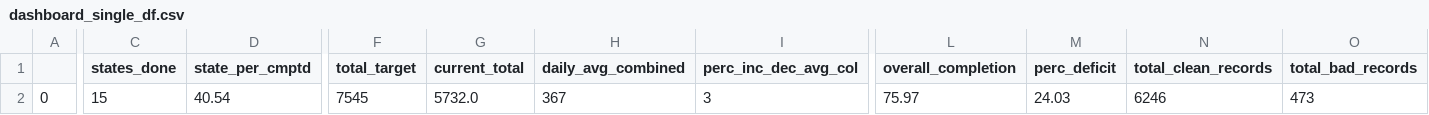
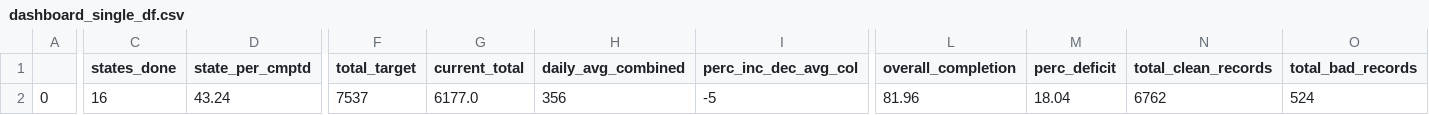
Before and after one commit to vistaaquadri/NESIP-1.0, a CSV file: data/dashboard_data/dashboard_single_df.csv, drawn as a sheet; only a part is shown, gaps mark what is left out; the diff names each change by its address in the sheet, - before the commit and + after, or states it on an @@ line.

```diff
--- a/data/dashboard_data/dashboard_single_df.csv
+++ b/data/dashboard_data/dashboard_single_df.csv
-C2 (states_done): 15
+C2 (states_done): 16
-D2 (state_per_cmptd): 40.54
+D2 (state_per_cmptd): 43.24
-F2 (total_target): 7545
+F2 (total_target): 7537
-G2 (current_total): 5732.0
+G2 (current_total): 6177.0
-H2 (daily_avg_combined): 367
+H2 (daily_avg_combined): 356
-I2 (perc_inc_dec_avg_col): 3
+I2 (perc_inc_dec_avg_col): -5
-L2 (overall_completion): 75.97
+L2 (overall_completion): 81.96
-M2 (perc_deficit): 24.03
+M2 (perc_deficit): 18.04
-N2 (total_clean_records): 6246
+N2 (total_clean_records): 6762
-O2 (total_bad_records): 473
+O2 (total_bad_records): 524
```
Also changed, not shown: data/dashboard_data/bad_data_trend_pivot.csv, data/dashboard_data/data_quality_summary.csv, 8 other files.
